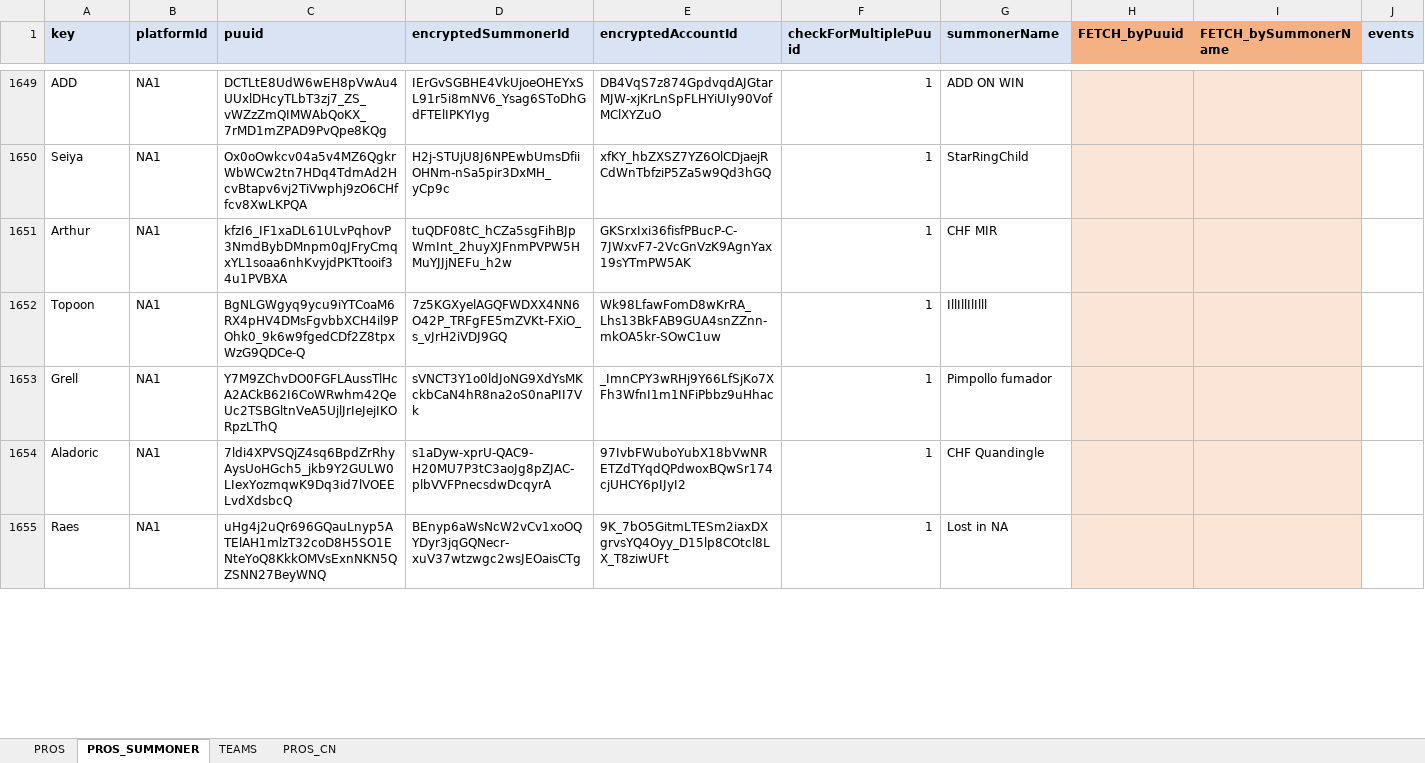
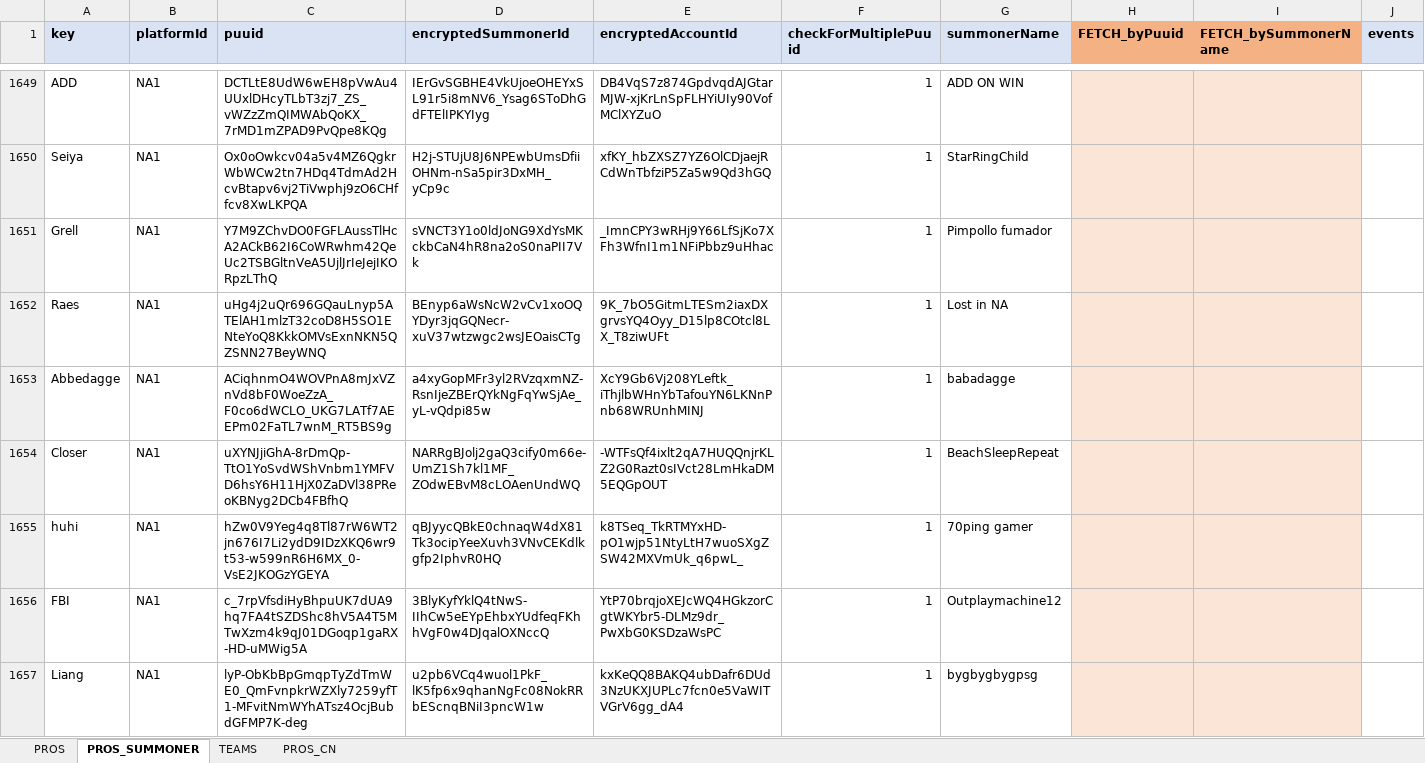
Before and after one commit to hk86/lolvvv-assets, an Excel workbook: private/STATIC_DATA_5.xlsm, sheet PROS_SUMMONER, drawn as a sheet; only a part is shown, gaps mark what is left out; values as stored, in another font and other column widths than the file's, no borders; conditional formats not drawn; removed rows and columns are numbered as before the commit, all else as after; the diff covers the shown part only; the diff names each change by its address in the sheet, - before the commit and + after, or states it on an @@ line.

Commit message:
pro accounts worlds update

```diff
--- a/private/STATIC_DATA_5.xlsm (sheet PROS_SUMMONER)
+++ b/private/STATIC_DATA_5.xlsm (sheet PROS_SUMMONER)
-row 1651: Arthur | NA1 | kfzI6_IF1xaDL61ULvPqhovP3NmdBybDMnpm0qJFryCmqxYL1soaa6nhKvyjdPKTtooif34u1PVBXA | tuQDF08tC_hCZa5sgFihBJpWmInt_2huyXJFnmPVPW5HMuYJJjNEFu_h2w | GKSrxIxi36fisfPBucP-C-7JWxvF7-2VcGnVzK9AgnYax19sYTmPW5AK | 1 | CHF MIR
-row 1652: Topoon | NA1 | BgNLGWgyq9ycu9iYTCoaM6RX4pHV4DMsFgvbbXCH4il9POhk0_9k6w9fgedCDf2Z8tpxWzG9QDCe-Q | 7z5KGXyelAGQFWDXX4NN6O42P_TRFgFE5mZVKt-FXiO_s_vJrH2iVDJ9GQ | Wk98LfawFomD8wKrRA_Lhs13BkFAB9GUA4snZZnn-mkOA5kr-SOwC1uw | 1 | IllIllIlIlll
-row 1654: Aladoric | NA1 | 7ldi4XPVSQjZ4sq6BpdZrRhyAysUoHGch5_jkb9Y2GULW0LIexYozmqwK9Dq3id7lVOEELvdXdsbcQ | s1aDyw-xprU-QAC9-H20MU7P3tC3aoJg8pZJAC-plbVVFPnecsdwDcqyrA | 97IvbFWuboYubX18bVwNRETZdTYqdQPdwoxBQwSr174cjUHCY6pIJyI2 | 1 | CHF Quandingle
+row 1653: Abbedagge | NA1 | ACiqhnmO4WOVPnA8mJxVZnVd8bF0WoeZzA_F0co6dWCLO_UKG7LATf7AEEPm02FaTL7wnM_RT5BS9g | a4xyGopMFr3yl2RVzqxmNZ-RsnIjeZBErQYkNgFqYwSjAe_yL-vQdpi85w | XcY9Gb6Vj208YLeftk_iThjlbWHnYbTafouYN6LKNnPnb68WRUnhMINJ | 1 | babadagge
+row 1654: Closer | NA1 | uXYNJjiGhA-8rDmQp-TtO1YoSvdWShVnbm1YMFVD6hsY6H11HjX0ZaDVl38PReoKBNyg2DCb4FBfhQ | NARRgBJolj2gaQ3cify0m66e-UmZ1Sh7kl1MF_ZOdwEBvM8cLOAenUndWQ | -WTFsQf4ixlt2qA7HUQQnjrKLZ2G0Razt0sIVct28LmHkaDM5EQGpOUT | 1 | BeachSleepRepeat
+row 1655: huhi | NA1 | hZw0V9Yeg4q8Tl87rW6WT2jn676I7Li2ydD9IDzXKQ6wr9t53-w599nR6H6MX_0-VsE2JKOGzYGEYA | qBJyycQBkE0chnaqW4dX81Tk3ocipYeeXuvh3VNvCEKdlkgfp2IphvR0HQ | k8TSeq_TkRTMYxHD-pO1wjp51NtyLtH7wuoSXgZSW42MXVmUk_q6pwL_ | 1 | 70ping gamer
+row 1656: FBI | NA1 | c_7rpVfsdiHyBhpuUK7dUA9hq7FA4tSZDShc8hV5A4T5MTwXzm4k9qJ01DGoqp1gaRX-HD-uMWig5A | 3BlyKyfYklQ4tNwS-IIhCw5eEYpEhbxYUdfeqFKhhVgF0w4DJqalOXNccQ | YtP70brqjoXEJcWQ4HGkzorCgtWKYbr5-DLMz9dr_PwXbG0KSDzaWsPC | 1 | Outplaymachine12
+row 1657: Liang | NA1 | lyP-ObKbBpGmqpTyZdTmWE0_QmFvnpkrWZXly7259yfT1-MFvitNmWYhATsz4OcjBubdGFMP7K-deg | u2pb6VCq4wuol1PkF_lK5fp6x9qhanNgFc08NokRRbEScnqBNiI3pncW1w | kxKeQQ8BAKQ4ubDafr6DUd3NzUKXJUPLc7fcn0e5VaWITVGrV6gg_dA4 | 1 | bygbygbygpsg
```
Also changed, not shown: 57 added rows, 6 removed rows, 11 moved rows and 5 edited cells elsewhere in this sheet, formulas that keep their value.
